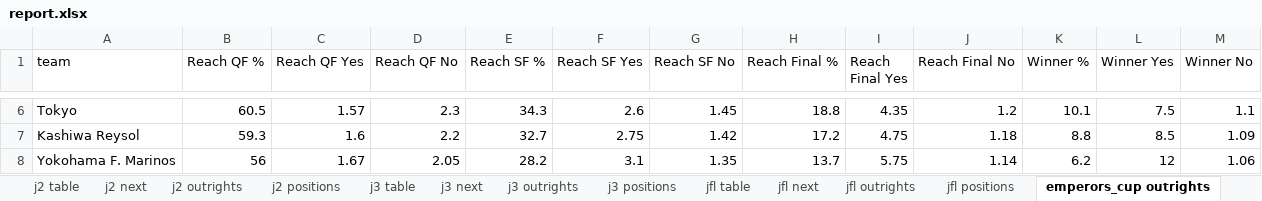
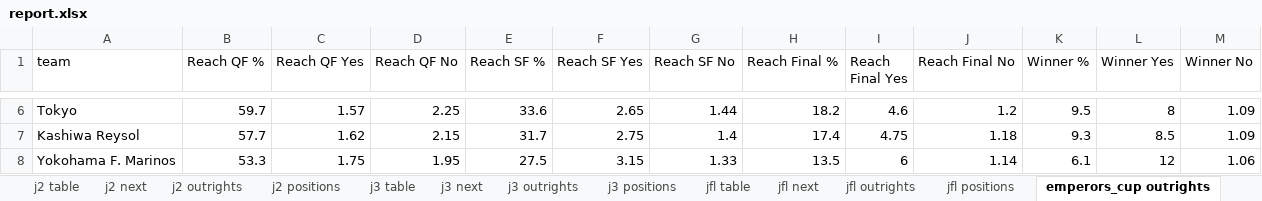
Before and after one commit to mpournouzi/soccer-model-jpn, an Excel workbook: output/japan/report.xlsx, sheet emperors_cup outrights, drawn as a sheet; only a part is shown, gaps mark what is left out; values as stored, in another font and other column widths than the file's, no borders; the diff covers the shown part only; the diff names each change by its address in the sheet, - before the commit and + after, or states it on an @@ line.

```diff
--- a/output/japan/report.xlsx (sheet emperors_cup outrights)
+++ b/output/japan/report.xlsx (sheet emperors_cup outrights)
-B6 (Reach QF %): 60.5
+B6 (Reach QF %): 59.7
-D6 (Reach QF No): 2.3
+D6 (Reach QF No): 2.25
-E6 (Reach SF %): 34.3
+E6 (Reach SF %): 33.6
-F6 (Reach SF Yes): 2.6
+F6 (Reach SF Yes): 2.65
-G6 (Reach SF No): 1.45
+G6 (Reach SF No): 1.44
-H6 (Reach Final %): 18.8
+H6 (Reach Final %): 18.2
-I6 (Reach Final Yes): 4.35
+I6 (Reach Final Yes): 4.6
-K6 (Winner %): 10.1
+K6 (Winner %): 9.5
-L6 (Winner Yes): 7.5
+L6 (Winner Yes): 8
-M6 (Winner No): 1.1
+M6 (Winner No): 1.09
-B7 (Reach QF %): 59.3
+B7 (Reach QF %): 57.7
-C7 (Reach QF Yes): 1.6
+C7 (Reach QF Yes): 1.62
-D7 (Reach QF No): 2.2
+D7 (Reach QF No): 2.15
-E7 (Reach SF %): 32.7
+E7 (Reach SF %): 31.7
-G7 (Reach SF No): 1.42
+G7 (Reach SF No): 1.4
-H7 (Reach Final %): 17.2
+H7 (Reach Final %): 17.4
-K7 (Winner %): 8.8
+K7 (Winner %): 9.3
-B8 (Reach QF %): 56
+B8 (Reach QF %): 53.3
-C8 (Reach QF Yes): 1.67
+C8 (Reach QF Yes): 1.75
-D8 (Reach QF No): 2.05
+D8 (Reach QF No): 1.95
-E8 (Reach SF %): 28.2
+E8 (Reach SF %): 27.5
-F8 (Reach SF Yes): 3.1
+F8 (Reach SF Yes): 3.15
-G8 (Reach SF No): 1.35
+G8 (Reach SF No): 1.33
-H8 (Reach Final %): 13.7
+H8 (Reach Final %): 13.5
-I8 (Reach Final Yes): 5.75
+I8 (Reach Final Yes): 6
-K8 (Winner %): 6.2
+K8 (Winner %): 6.1
```
Also changed, not shown: 2 added rows, 2 removed rows and 99 edited cells elsewhere in this sheet, sheet j1 positions, sheet league_cup outrights, sheet j1 next, sheet j1 outrights, sheet Ratings, 7 other files.
